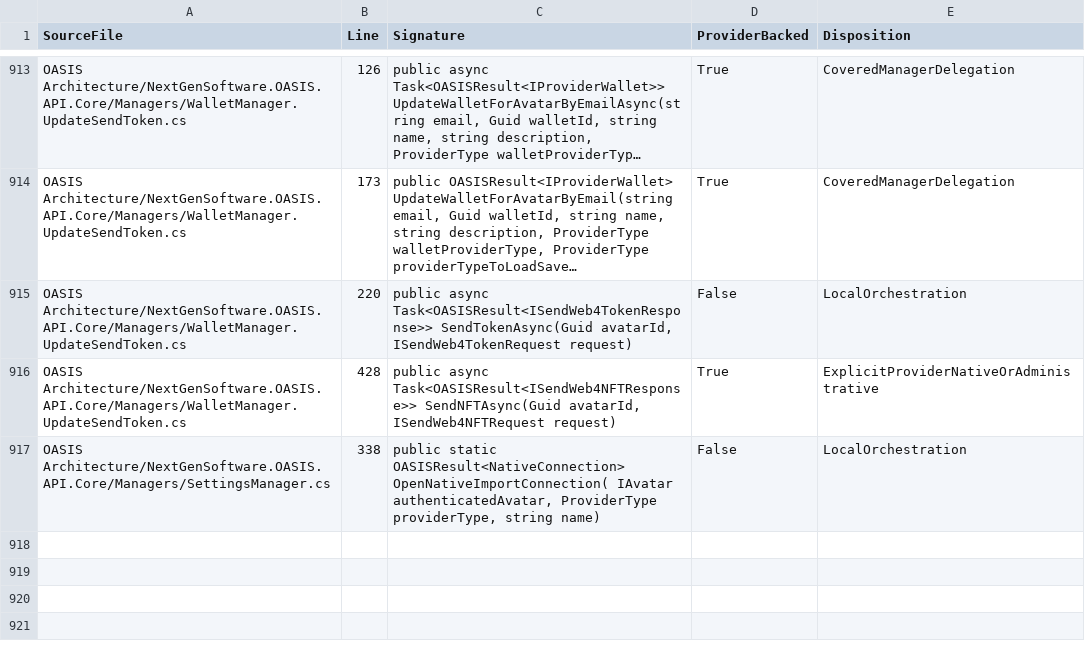
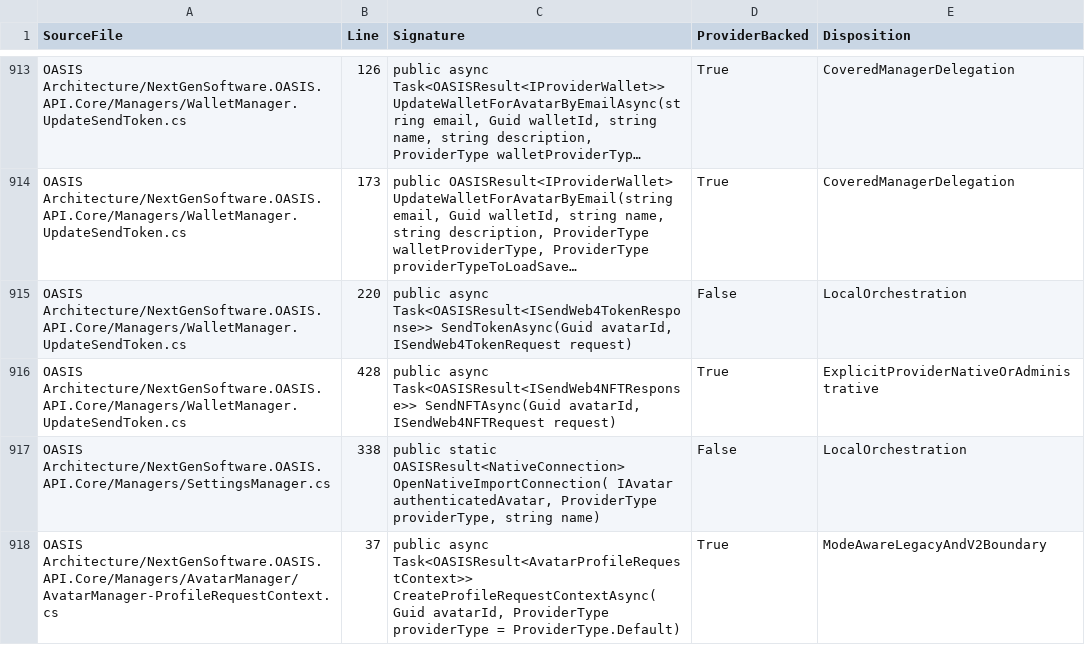
Before and after one commit to NextGenSoftwareUK/OASIS, a CSV file: Docs/WIP/HyperDrive-Providers/HYPERDRIVE_V2_PUBLIC_MANAGER_METHOD_MANIFEST.csv, drawn as a sheet; only a part is shown, gaps mark what is left out; long unchanged cells end in ….

Commit message:
Qualify scoped profile request context over the accepted credential regression source

```diff
--- a/Docs/WIP/HyperDrive-Providers/HYPERDRIVE_V2_PUBLIC_MANAGER_METHOD_MANIFEST.csv
+++ b/Docs/WIP/HyperDrive-Providers/HYPERDRIVE_V2_PUBLIC_MANAGER_METHOD_MANIFEST.csv
@@ -917 +917,2 @@
 "OASIS Architecture/NextGenSoftware.OASIS.API.Core/Managers/SettingsManager.cs","338","public static OASISResult<NativeConnection> OpenNativeImportConnection( IAvatar authenticatedAvatar, ProviderType providerType, string name)","False","LocalOrchestration"
+"OASIS Architecture/NextGenSoftware.OASIS.API.Core/Managers/AvatarManager/AvatarManager-ProfileRequestContext.cs","37","public async Task<OASISResult<AvatarProfileRequestContext>> CreateProfileRequestContextAsync( Guid avatarId, ProviderType providerType = ProviderType.Default)","True","ModeAwareLegacyAndV2Boundary"
```
Also changed, not shown: 5 other files.
